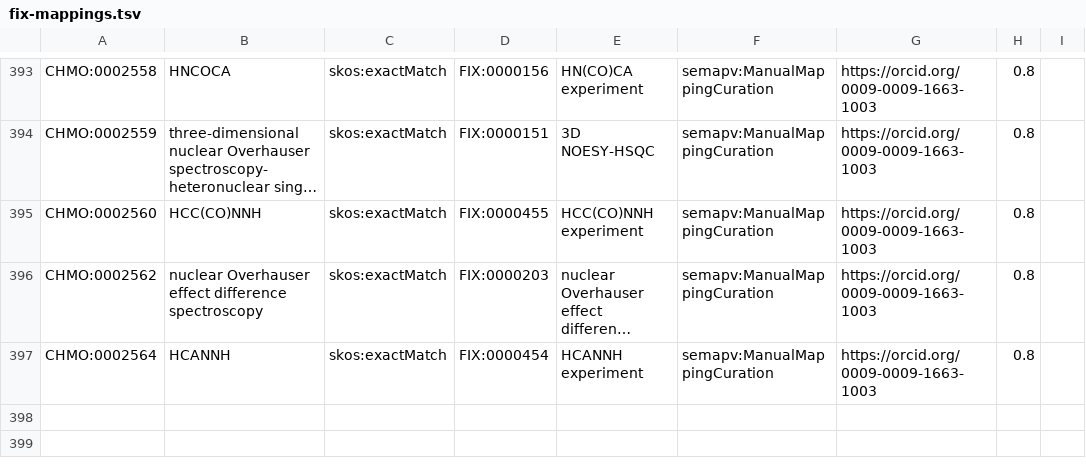
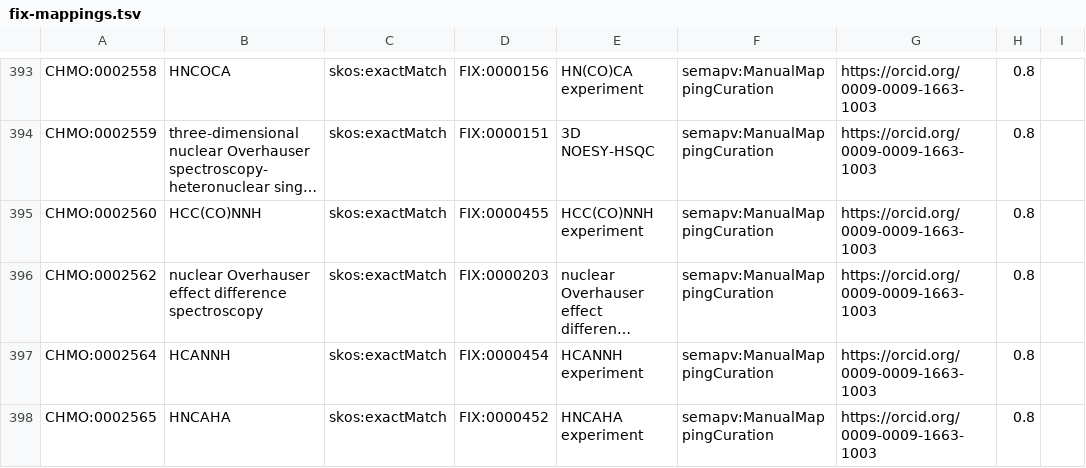
Before and after one commit to NFDI4Chem/rsc-cmo, a TSV file: src/mappings/fix-mappings.tsv, drawn as a sheet; only a part is shown, gaps mark what is left out; long unchanged cells end in …; the diff names each change by its address in the sheet, - before the commit and + after, or states it on an @@ line.

Commit message:
Added CHMO:0002565 to fix mapping

```diff
--- a/src/mappings/fix-mappings.tsv
+++ b/src/mappings/fix-mappings.tsv
+row 398: CHMO:0002565 | HNCAHA | skos:exactMatch | FIX:0000452 | HNCAHA experiment | semapv:ManualMappingCuration | https://orcid.org/0009-0009-1663-1003 | 0.8
```
